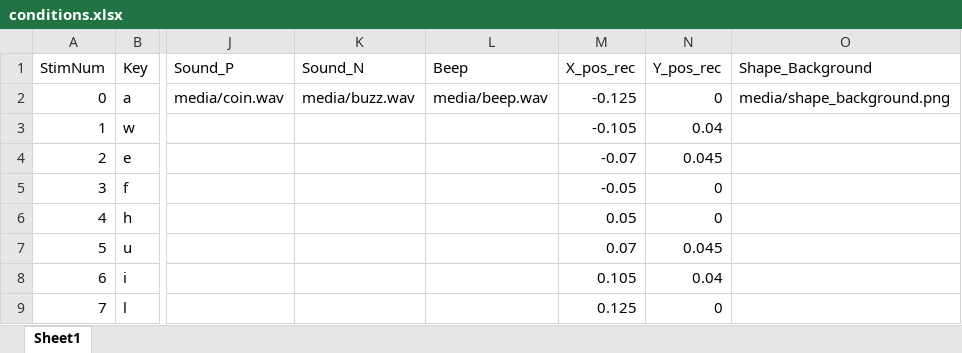
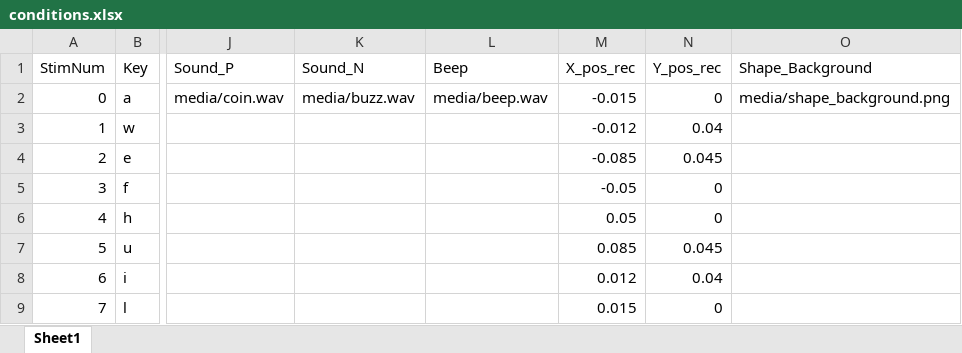
Before and after one commit to ThincMoLab/Size-HighCompat, an Excel workbook: conditions.xlsx, sheet Sheet1, drawn as a sheet; only a part is shown, gaps mark what is left out; values as stored, in another font and other column widths than the file's, no borders; the diff names each change by its address in the sheet, - before the commit and + after, or states it on an @@ line.

```diff
--- a/conditions.xlsx (sheet Sheet1)
+++ b/conditions.xlsx (sheet Sheet1)
-M2 (X_pos_rec): -0.125
+M2 (X_pos_rec): -0.015
-M3 (X_pos_rec): -0.105
+M3 (X_pos_rec): -0.012
-M4 (X_pos_rec): -0.07
+M4 (X_pos_rec): -0.085
-M7 (X_pos_rec): 0.07
+M7 (X_pos_rec): 0.085
-M8 (X_pos_rec): 0.105
+M8 (X_pos_rec): 0.012
-M9 (X_pos_rec): 0.125
+M9 (X_pos_rec): 0.015
```
Also changed, not shown: 3 other files.
